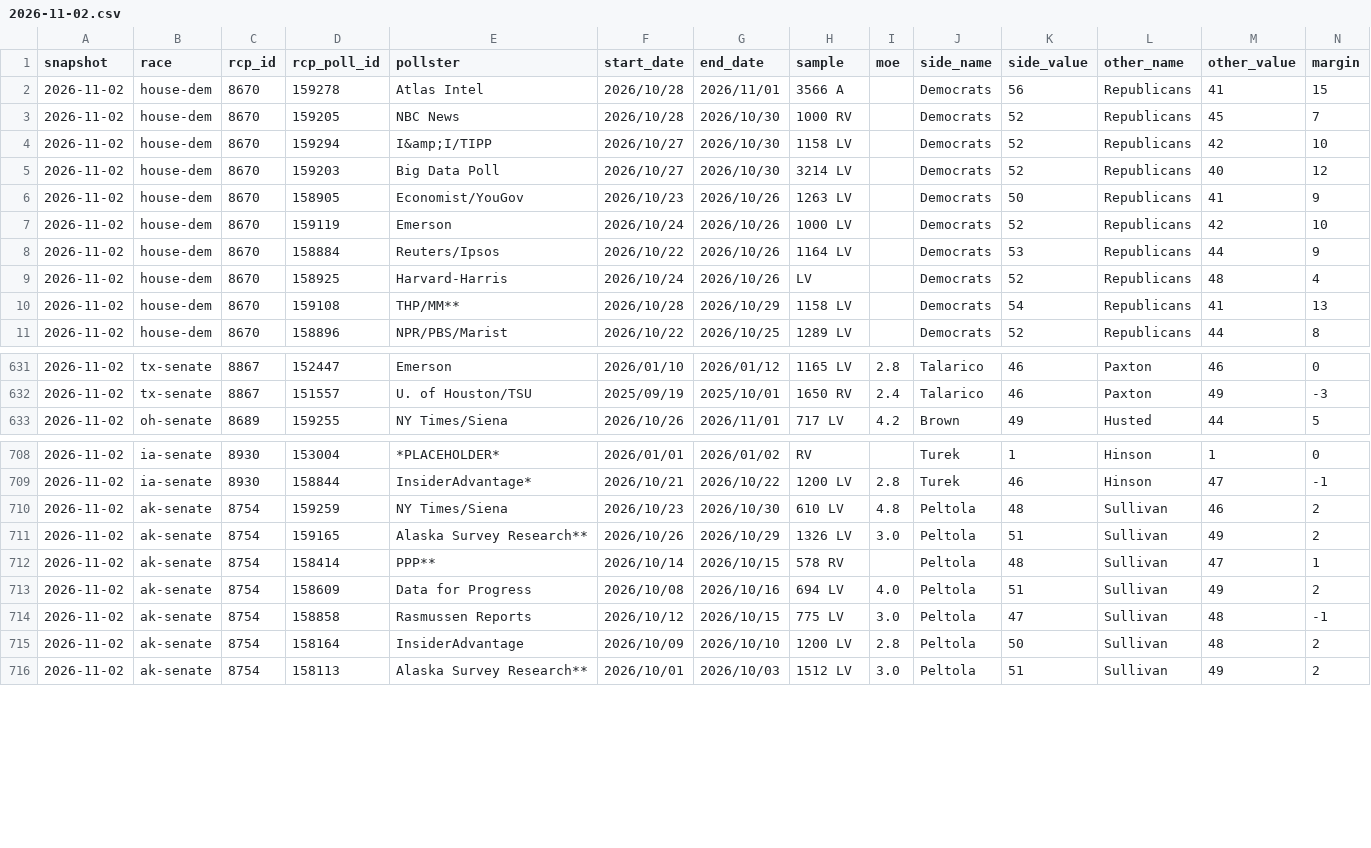
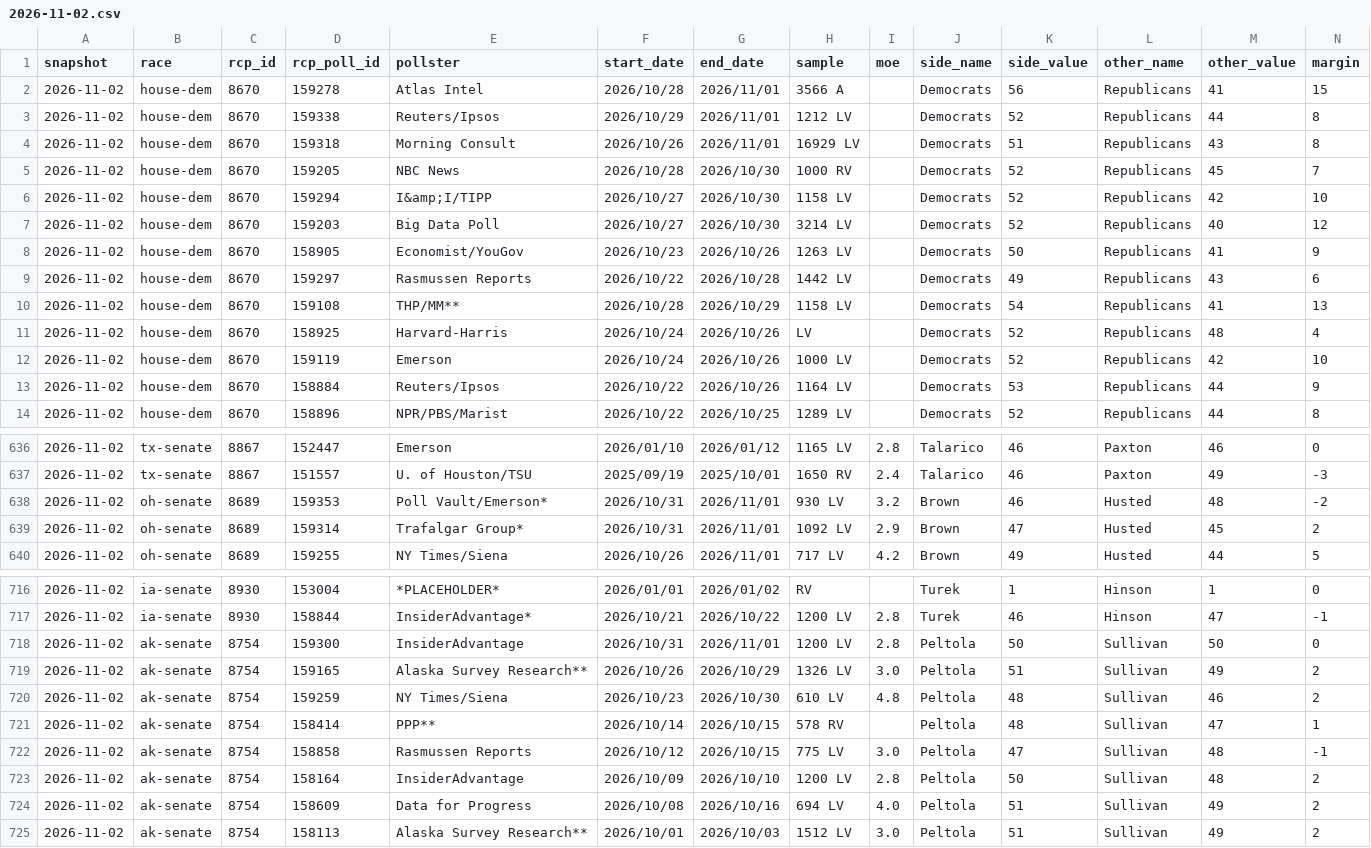
Before and after one commit to daniel-a-n-goldstein/pollsvscash, a CSV file: pipeline/polls_raw/2026-11-02.csv, drawn as a sheet; only a part is shown, gaps mark what is left out; rows hold the shown columns only; the diff covers the shown part only; the diff names each change by its address in the sheet, - before the commit and + after, or states it on an @@ line.

```diff
--- a/pipeline/polls_raw/2026-11-02.csv
+++ b/pipeline/polls_raw/2026-11-02.csv
+row 3: 2026-11-02 | house-dem | 8670 | 159338 | Reuters/Ipsos | 2026/10/29 | 2026/11/01 | 1212 LV |  | Democrats | 52 | Republicans | 44 | 8
+row 4: 2026-11-02 | house-dem | 8670 | 159318 | Morning Consult | 2026/10/26 | 2026/11/01 | 16929 LV |  | Democrats | 51 | Republicans | 43 | 8
+row 9: 2026-11-02 | house-dem | 8670 | 159297 | Rasmussen Reports | 2026/10/22 | 2026/10/28 | 1442 LV |  | Democrats | 49 | Republicans | 43 | 6
@@ row 9 moved to row 11: 2026-11-02 @@
+row 638: 2026-11-02 | oh-senate | 8689 | 159353 | Poll Vault/Emerson* | 2026/10/31 | 2026/11/01 | 930 LV | 3.2 | Brown | 46 | Husted | 48 | -2
+row 639: 2026-11-02 | oh-senate | 8689 | 159314 | Trafalgar Group* | 2026/10/31 | 2026/11/01 | 1092 LV | 2.9 | Brown | 47 | Husted | 45 | 2
+row 718: 2026-11-02 | ak-senate | 8754 | 159300 | InsiderAdvantage | 2026/10/31 | 2026/11/01 | 1200 LV | 2.8 | Peltola | 50 | Sullivan | 50 | 0
@@ row 711 moved to row 719: 2026-11-02 @@
@@ row 713 moved to row 724: 2026-11-02 @@
```
Also changed, not shown: 3 added rows elsewhere in this file, 7 other files.
